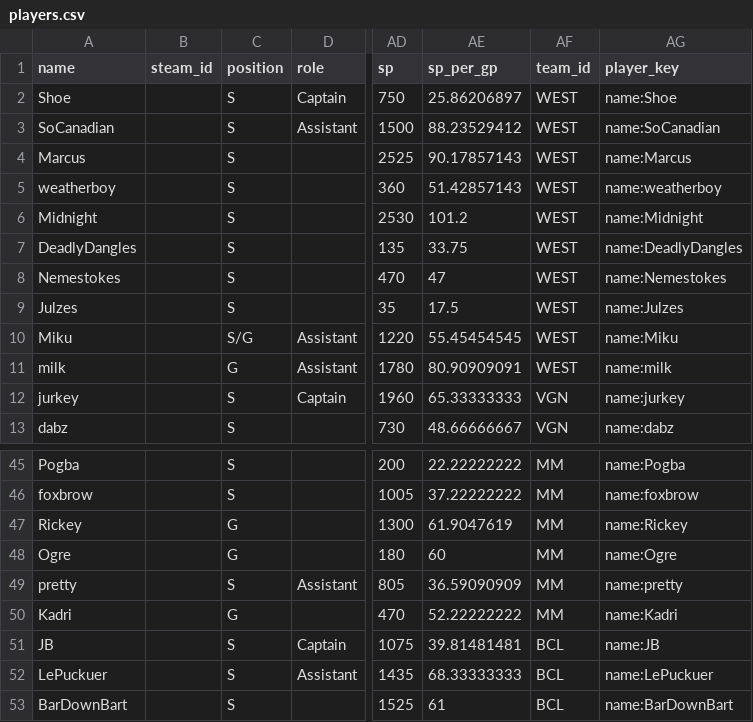
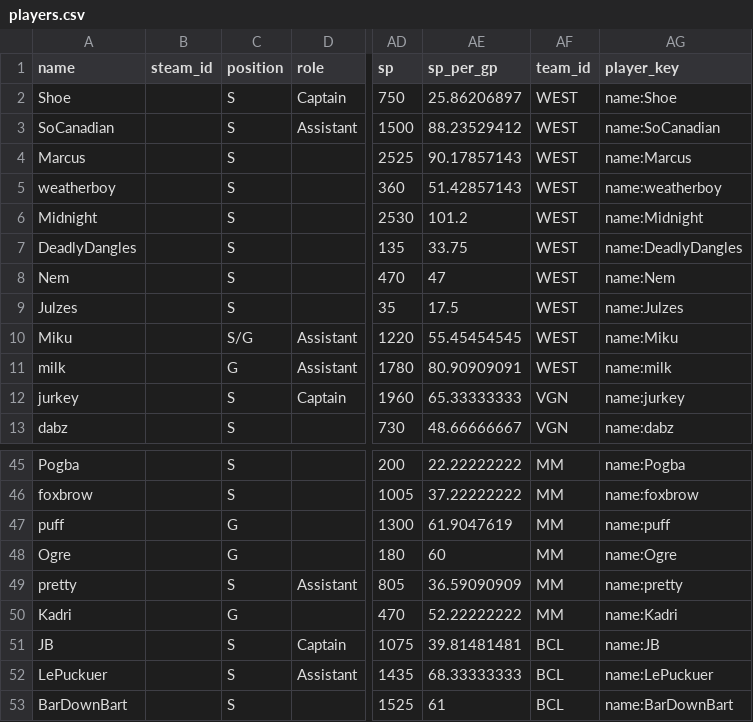
Before and after one commit to SundinWCPL/WCPL, a CSV file: data/S1/players.csv, drawn as a sheet; only a part is shown, gaps mark what is left out; the diff names each change by its address in the sheet, - before the commit and + after, or states it on an @@ line.

```diff
--- a/data/S1/players.csv
+++ b/data/S1/players.csv
-A8 (name): Nemestokes
+A8 (name): Nem
-AG8 (player_key): name:Nemestokes
+AG8 (player_key): name:Nem
-A47 (name): Rickey
+A47 (name): puff
-AG47 (player_key): name:Rickey
+AG47 (player_key): name:puff
```
Also changed, not shown: data/S3/D1/boxscores.csv, data/S3/D1/schedule.csv, 7 other files.
